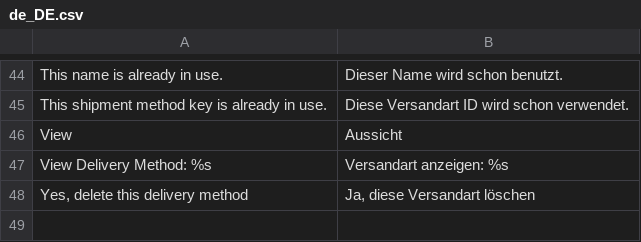
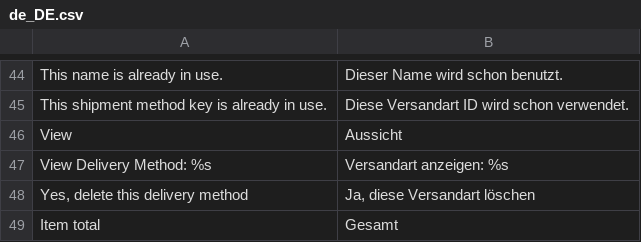
Before and after one commit to spryker/shipment-gui, a CSV file: data/translation/Zed/de_DE.csv, drawn as a sheet; only a part is shown, gaps mark what is left out; the diff names each change by its address in the sheet, - before the commit and + after, or states it on an @@ line.

```diff
--- a/data/translation/Zed/de_DE.csv
+++ b/data/translation/Zed/de_DE.csv
+row 49: Item total | Gesamt
```
Also changed, not shown: data/translation/Zed/en_US.csv.
